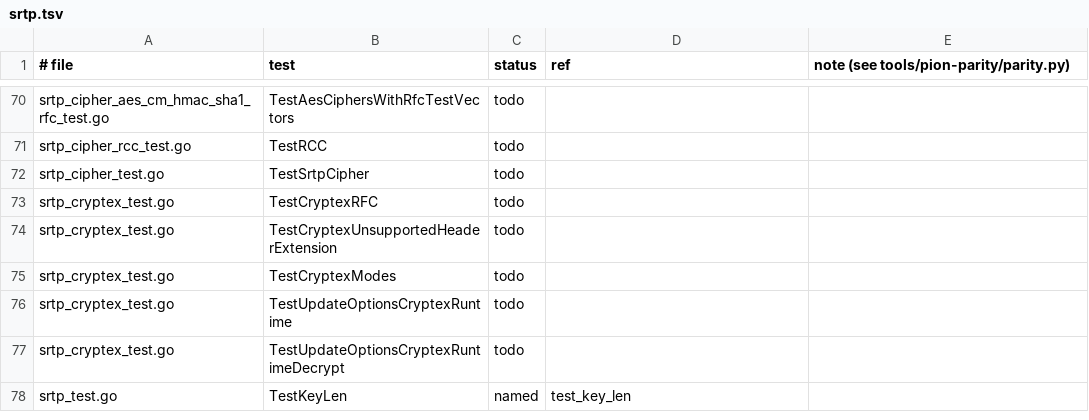
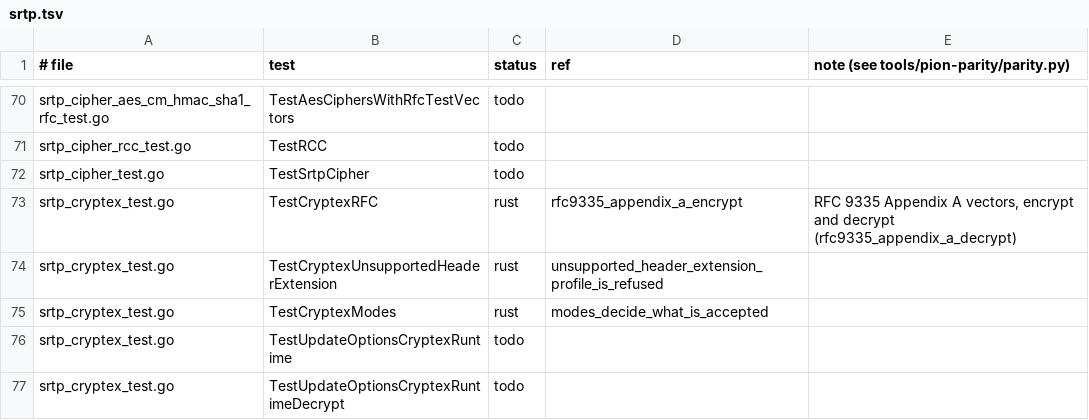
Before and after one commit to iamleson98/webrtc, a TSV file: tools/pion-parity/ledger/srtp.tsv, drawn as a sheet; only a part is shown, gaps mark what is left out; the shorter side is filled out with more unchanged rows.

```diff
--- a/tools/pion-parity/ledger/srtp.tsv
+++ b/tools/pion-parity/ledger/srtp.tsv
@@ -72,5 +72,5 @@ srtp_cipher_rcc_test.go	TestRCC	todo
 srtp_cipher_test.go	TestSrtpCipher	todo		
-srtp_cryptex_test.go	TestCryptexRFC	todo		
-srtp_cryptex_test.go	TestCryptexUnsupportedHeaderExtension	todo		
-srtp_cryptex_test.go	TestCryptexModes	todo		
+srtp_cryptex_test.go	TestCryptexRFC	rust	rfc9335_appendix_a_encrypt	RFC 9335 Appendix A vectors, encrypt and decrypt (rfc9335_appendix_a_decrypt)
+srtp_cryptex_test.go	TestCryptexUnsupportedHeaderExtension	rust	unsupported_header_extension_profile_is_refused	
+srtp_cryptex_test.go	TestCryptexModes	rust	modes_decide_what_is_accepted	
 srtp_cryptex_test.go	TestUpdateOptionsCryptexRuntime	todo		
```
Also changed, not shown: tools/pion-parity/ledger/webrtc.tsv, 2 other files.
